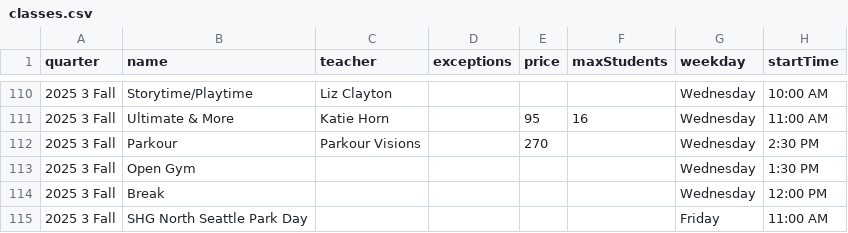
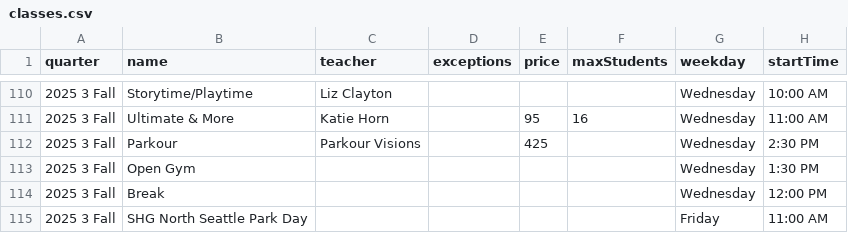
Before and after one commit to loyalheightshomeschool/loyalheightshomeschool, a CSV file: assets/data/classes.csv, drawn as a sheet; only a part is shown, gaps mark what is left out; the diff names each change by its address in the sheet, - before the commit and + after, or states it on an @@ line.

```diff
--- a/assets/data/classes.csv
+++ b/assets/data/classes.csv
-E112 (price): 270
+E112 (price): 425
```
Also changed, not shown: 2 other files.
